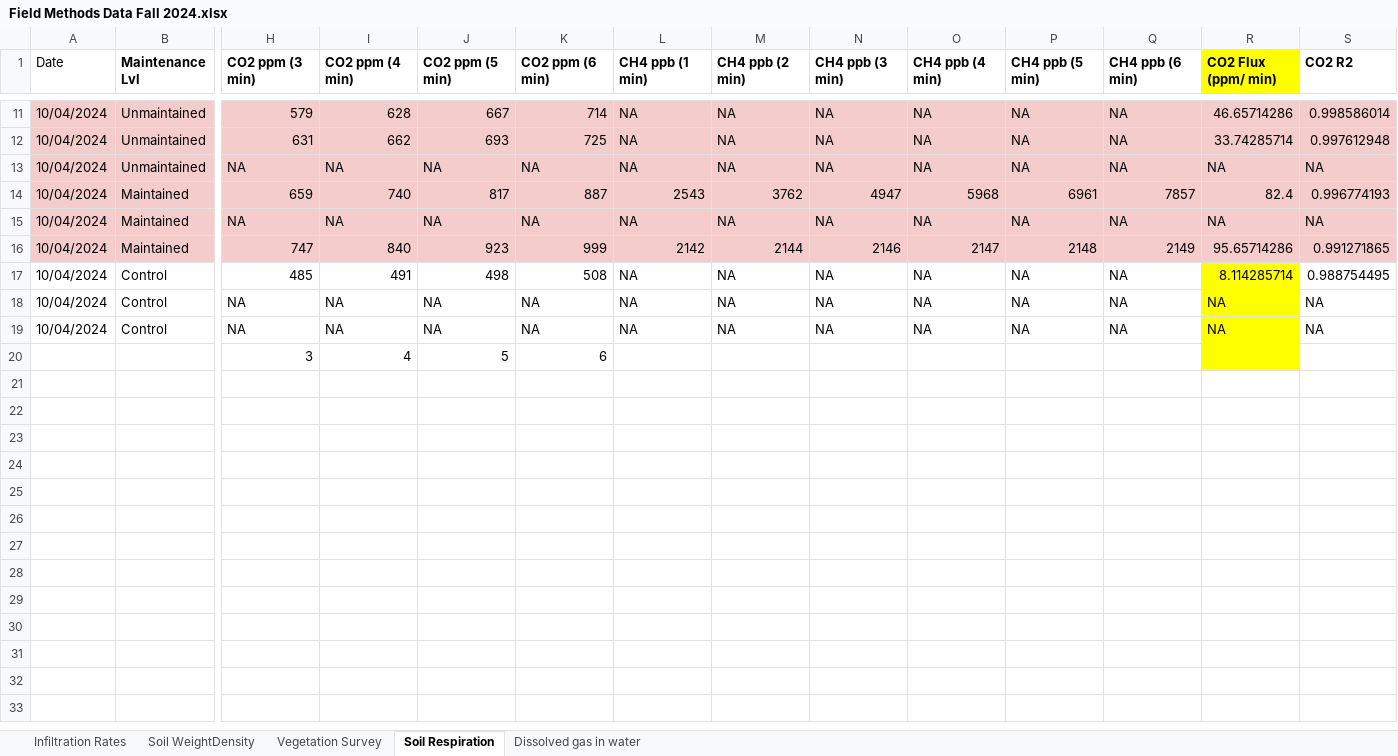
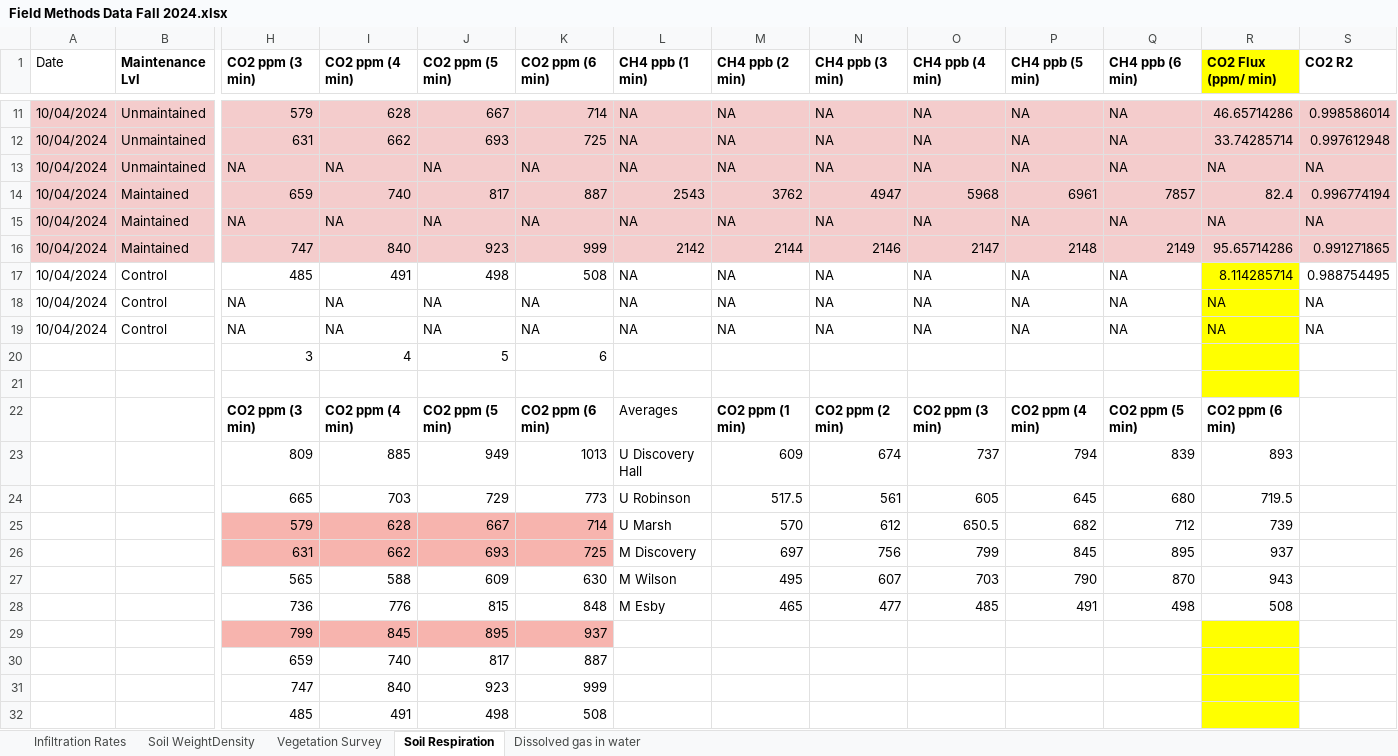
Before and after one commit to Rogers72/Field-methods-, an Excel workbook: Data/Field Methods Data Fall 2024.xlsx, sheet Soil Respiration, drawn as a sheet; only a part is shown, gaps mark what is left out; values as stored, in another font and other column widths than the file's, no borders; charts and pictures not drawn; rows hold the shown columns only; the diff names each change by its address in the sheet, - before the commit and + after, or states it on an @@ line.

```diff
--- a/Data/Field Methods Data Fall 2024.xlsx (sheet Soil Respiration)
+++ b/Data/Field Methods Data Fall 2024.xlsx (sheet Soil Respiration)
-S14 (CO2 R2): 0.996774193
+S14 (CO2 R2): 0.996774194
+row 21: (empty)
+row 22:  |  | CO2 ppm (3 min) | CO2 ppm (4 min) | CO2 ppm (5 min) | CO2 ppm (6 min) | Averages | CO2 ppm (1 min) | CO2 ppm (2 min) | CO2 ppm (3 min) | CO2 ppm (4 min) | CO2 ppm (5 min) | CO2 ppm (6 min)
+row 23:  |  | 809 | 885 | 949 | 1013 | U Discovery Hall | 609 | 674 | 737 | 794 | 839 | 893
+row 24:  |  | 665 | 703 | 729 | 773 | U Robinson | 517.5 | 561 | 605 | 645 | 680 | 719.5
+row 25:  |  | 579 | 628 | 667 | 714 | U Marsh | 570 | 612 | 650.5 | 682 | 712 | 739
+row 26:  |  | 631 | 662 | 693 | 725 | M Discovery | 697 | 756 | 799 | 845 | 895 | 937
+row 27:  |  | 565 | 588 | 609 | 630 | M Wilson | 495 | 607 | 703 | 790 | 870 | 943
+row 28:  |  | 736 | 776 | 815 | 848 | M Esby | 465 | 477 | 485 | 491 | 498 | 508
+row 29:  |  | 799 | 845 | 895 | 937
+row 30:  |  | 659 | 740 | 817 | 887
+row 31:  |  | 747 | 840 | 923 | 999
+row 32:  |  | 485 | 491 | 498 | 508
```
Also changed, not shown: sheet Soil WeightDensity, sheet Dissolved gas in water, charts or pictures, 1 other file.
